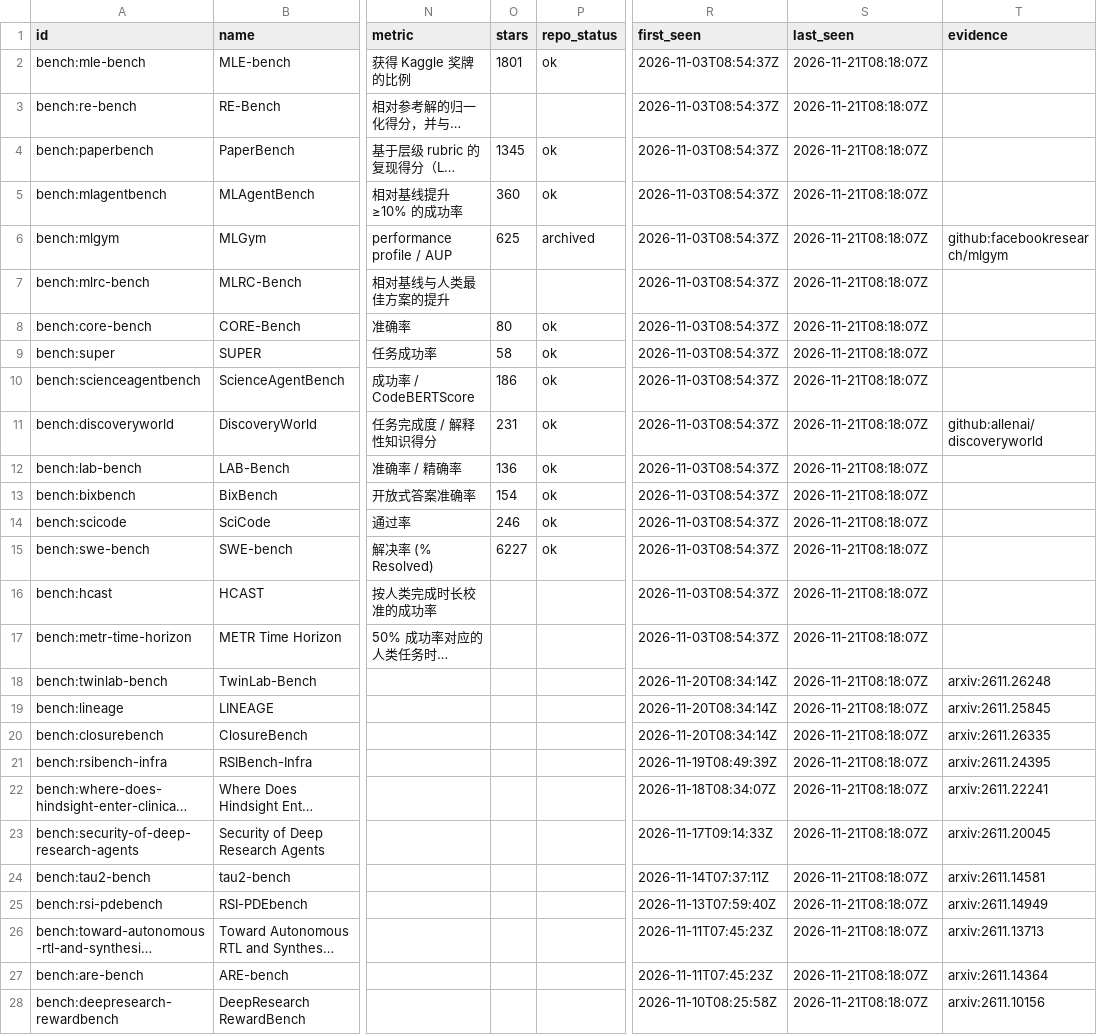
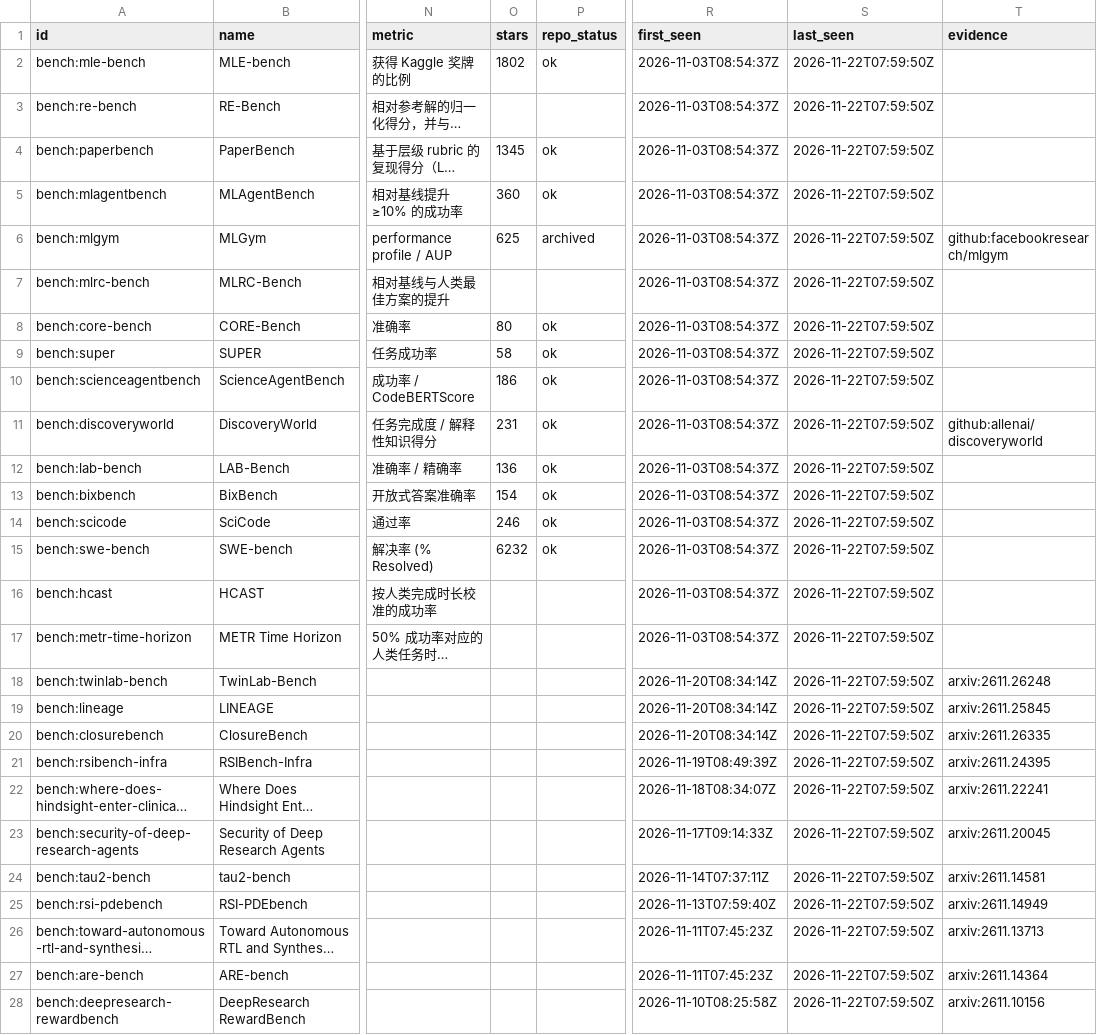
Before and after one commit to yunyiforge/rsi-autoresearch-tracker, a CSV file: data/benchmarks.csv, drawn as a sheet; only a part is shown, gaps mark what is left out; long unchanged cells end in …; the diff covers the shown part only; the diff names each change by its address in the sheet, - before the commit and + after, or states it on an @@ line.

```diff
--- a/data/benchmarks.csv
+++ b/data/benchmarks.csv
-O2 (stars): 1801
+O2 (stars): 1802
-S2:S28 (last_seen): 2026-11-21T08:18:07Z
+S2:S28 (last_seen): 2026-11-22T07:59:50Z
-O15 (stars): 6227
+O15 (stars): 6232
```
Also changed, not shown: 66 edited cells elsewhere in this file, data/frameworks.csv, 8 other files.
